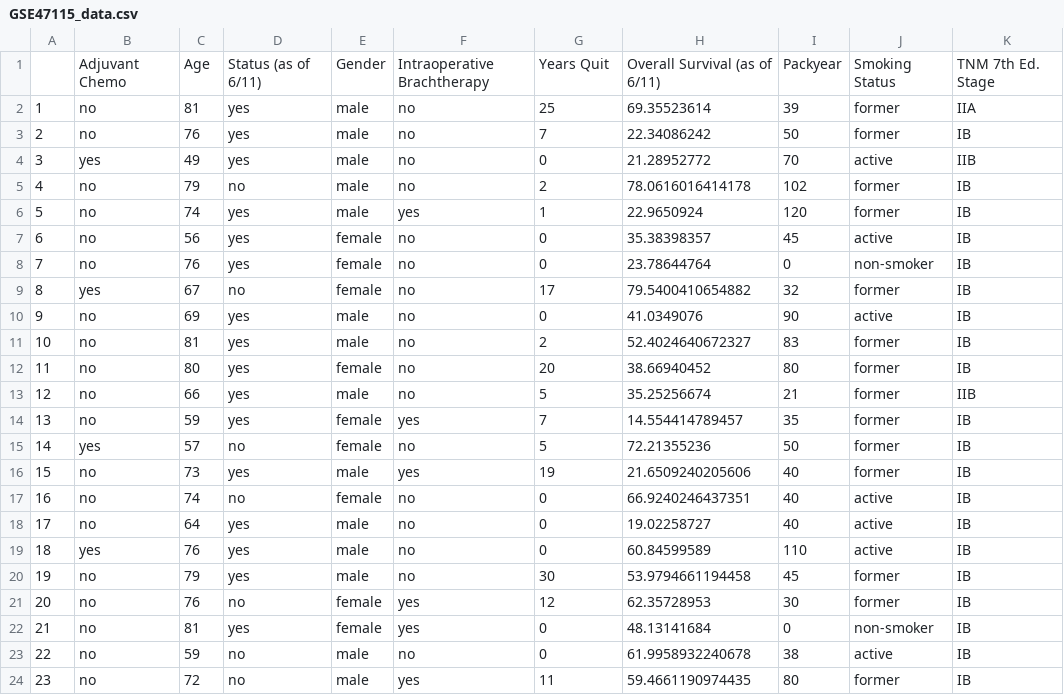
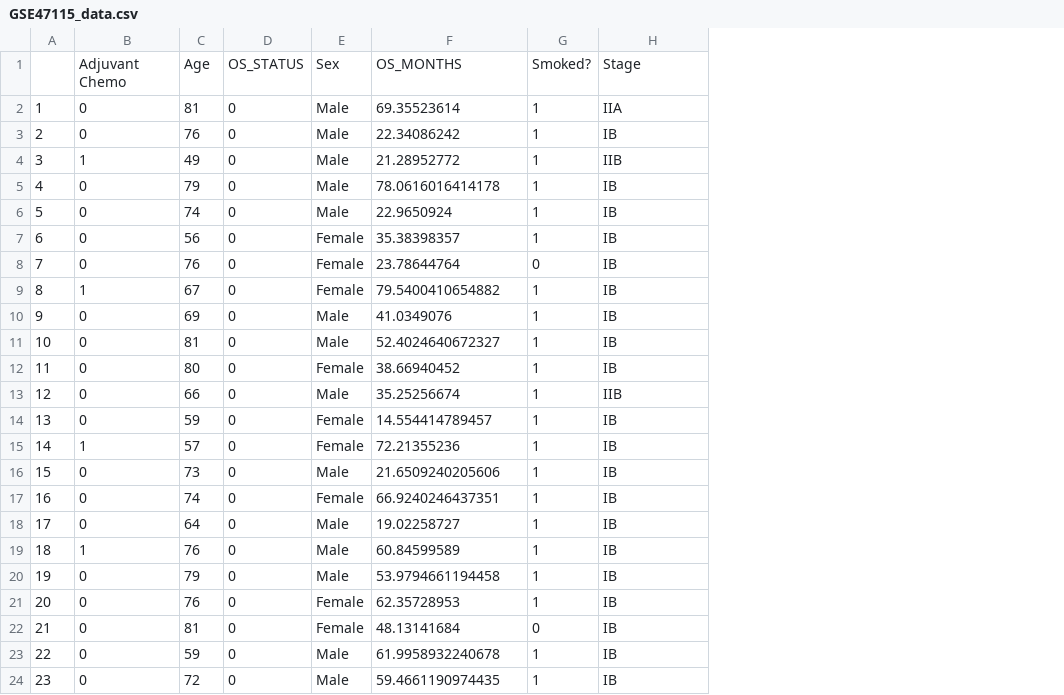
Before and after one commit to osun24/nsclc-adj-chemo, a CSV file: GSE47115_data.csv, drawn as a sheet; only a part is shown; removed rows and columns are numbered as before the commit, all else as after; the diff covers the shown part only; the diff names each change by its address in the sheet, - before the commit and + after, or states it on an @@ line.

Commit message:
Updated Data & Expr Files

```diff
--- a/GSE47115_data.csv
+++ b/GSE47115_data.csv
-column D, rows 2-24: yes | yes | yes | no | yes | yes | yes | no | yes | yes | yes | yes | yes | no | yes | no | yes | yes | yes | no | yes | no | no
-column E, rows 2-24: male | male | male | male | male | female | female | female | male | male | female | male | female | female | male | female | male | male | male | female | female | male | male
-column F, rows 2-24: no | no | no | no | yes | no | no | no | no | no | no | no | yes | no | yes | no | no | no | no | yes | yes | no | yes
+column E, rows 2-24: Male | Male | Male | Male | Male | Female | Female | Female | Male | Male | Female | Male | Female | Female | Male | Female | Male | Male | Male | Female | Female | Male | Male
-column I, rows 2-24: 39 | 50 | 70 | 102 | 120 | 45 | 0 | 32 | 90 | 83 | 80 | 21 | 35 | 50 | 40 | 40 | 40 | 110 | 45 | 30 | 0 | 38 | 80
-column J, rows 2-24: former | former | active | former | former | active | non-smoker | former | active | former | former | former | former | former | former | active | active | active | former | former | non-smoker | active | former
+column G, rows 2-24: 1 | 1 | 1 | 1 | 1 | 1 | 0 | 1 | 1 | 1 | 1 | 1 | 1 | 1 | 1 | 1 | 1 | 1 | 1 | 1 | 0 | 1 | 1
-row 1:  | Adjuvant Chemo | Age | Status (as of 6/11) | Gender | Intraoperative Brachtherapy | Years Quit | Overall Survival (as of 6/11) | Packyear | Smoking Status | TNM 7th Ed. Stage
+row 1:  | Adjuvant Chemo | Age | OS_STATUS | Sex | OS_MONTHS | Smoked? | Stage
-B2:B3: no
+B2:B3: 0
-D2: 25
+D2: 0
-D3: 7
+D3: 0
-B4: yes
+B4: 1
-B5:B8: no
+B5:B8: 0
-D5: 2
+D5: 0
-D6: 1
+D6: 0
-B9: yes
+B9: 1
-D9: 17
+D9: 0
-B10:B14: no
+B10:B14: 0
-D11: 2
+D11: 0
-D12: 20
+D12: 0
-D13: 5
+D13: 0
-D14: 7
+D14: 0
-B15: yes
+B15: 1
-D15: 5
+D15: 0
-B16:B18: no
+B16:B18: 0
-D16: 19
+D16: 0
-B19: yes
+B19: 1
-B20:B24: no
+B20:B24: 0
-D20: 30
+D20: 0
-D21: 12
+D21: 0
-D24: 11
+D24: 0
```
Also changed, not shown: 35 edited cells elsewhere in this file, GSE42127_data.csv, 14 other files.
